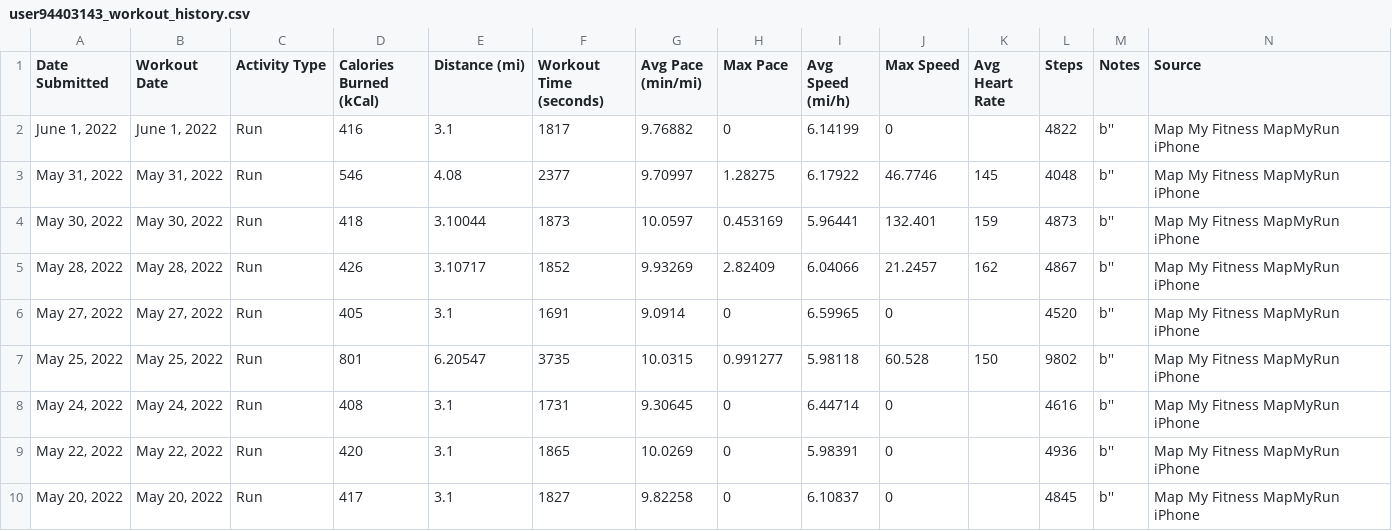
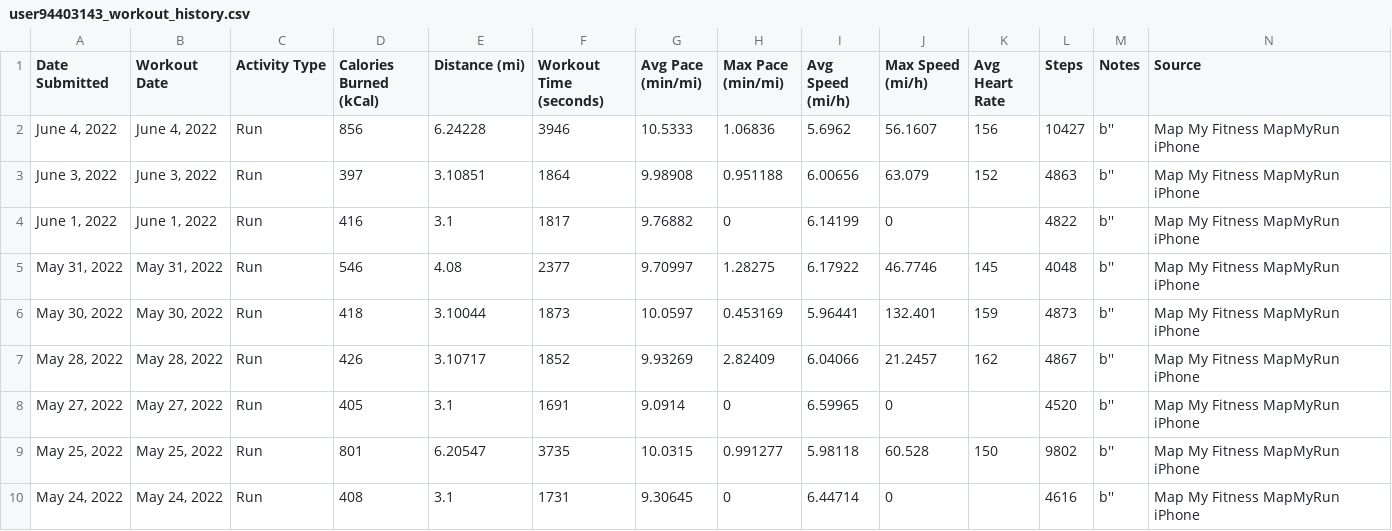
Before and after one commit to Cbhami/Coraline, a CSV file: Resources/csv data/user94403143_workout_history.csv, drawn as a sheet; only a part is shown; the shorter side is filled out with more unchanged rows; rows hold the shown columns only; the diff names each change by its address in the sheet, - before the commit and + after, or states it on an @@ line.

```diff
--- a/Resources/csv data/user94403143_workout_history.csv
+++ b/Resources/csv data/user94403143_workout_history.csv
-H1: Max Pace
+H1: Max Pace (min/mi)
-J1: Max Speed
+J1: Max Speed (mi/h)
+row 2: June 4, 2022 | June 4, 2022 | Run | 856 | 6.24228 | 3946 | 10.5333 | 1.06836 | 5.6962 | 56.1607 | 156 | 10427 | b'' | Map My Fitness MapMyRun iPhone
+row 3: June 3, 2022 | June 3, 2022 | Run | 397 | 3.10851 | 1864 | 9.98908 | 0.951188 | 6.00656 | 63.079 | 152 | 4863 | b'' | Map My Fitness MapMyRun iPhone
```
Also changed, not shown: 26 other files.
